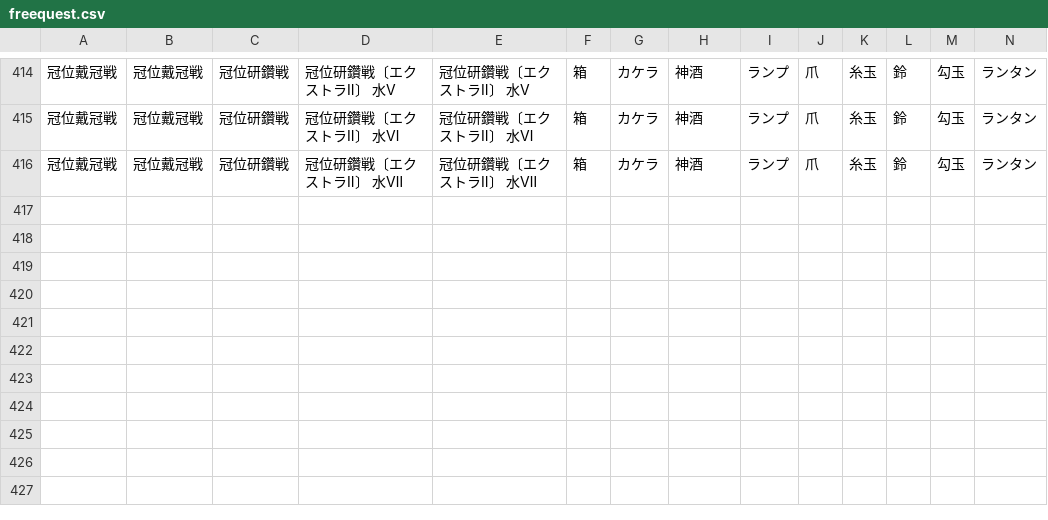
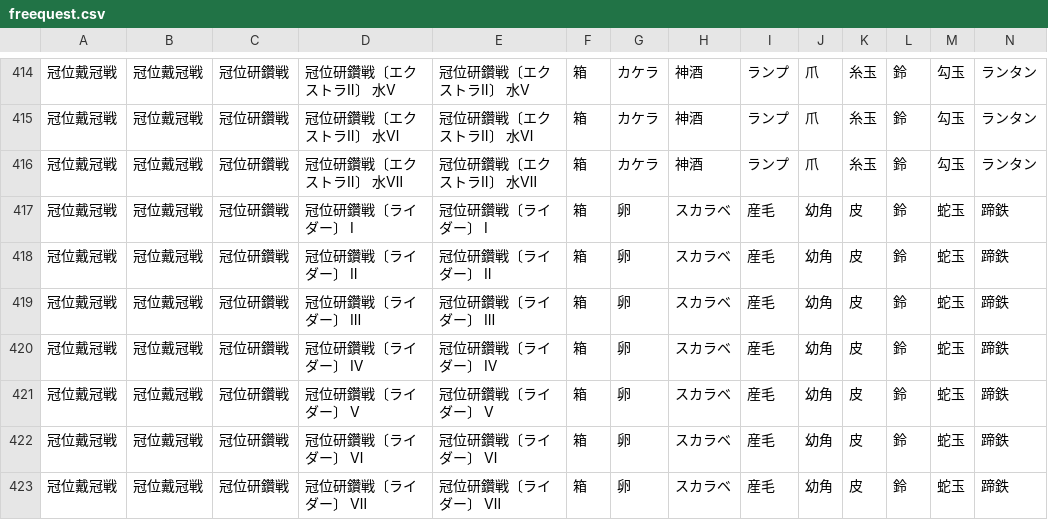
Before and after one commit to fgosc/fgo-drop-analyzer, a CSV file: data/freequest.csv, drawn as a sheet; only a part is shown, gaps mark what is left out; rows hold the shown columns only; the diff names each change by its address in the sheet, - before the commit and + after, or states it on an @@ line.

Commit message:
冠位研鑽戦ライダー追加

```diff
--- a/data/freequest.csv
+++ b/data/freequest.csv
+row 417: 冠位戴冠戦 | 冠位戴冠戦 | 冠位研鑽戦 | 冠位研鑽戦〔ライダー〕 Ⅰ | 冠位研鑽戦〔ライダー〕 Ⅰ | 箱 | 卵 | スカラベ | 産毛 | 幼角 | 皮 | 鈴 | 蛇玉 | 蹄鉄
+row 418: 冠位戴冠戦 | 冠位戴冠戦 | 冠位研鑽戦 | 冠位研鑽戦〔ライダー〕 Ⅱ | 冠位研鑽戦〔ライダー〕 Ⅱ | 箱 | 卵 | スカラベ | 産毛 | 幼角 | 皮 | 鈴 | 蛇玉 | 蹄鉄
+row 419: 冠位戴冠戦 | 冠位戴冠戦 | 冠位研鑽戦 | 冠位研鑽戦〔ライダー〕 Ⅲ | 冠位研鑽戦〔ライダー〕 Ⅲ | 箱 | 卵 | スカラベ | 産毛 | 幼角 | 皮 | 鈴 | 蛇玉 | 蹄鉄
+row 420: 冠位戴冠戦 | 冠位戴冠戦 | 冠位研鑽戦 | 冠位研鑽戦〔ライダー〕 Ⅳ | 冠位研鑽戦〔ライダー〕 Ⅳ | 箱 | 卵 | スカラベ | 産毛 | 幼角 | 皮 | 鈴 | 蛇玉 | 蹄鉄
+row 421: 冠位戴冠戦 | 冠位戴冠戦 | 冠位研鑽戦 | 冠位研鑽戦〔ライダー〕 Ⅴ | 冠位研鑽戦〔ライダー〕 Ⅴ | 箱 | 卵 | スカラベ | 産毛 | 幼角 | 皮 | 鈴 | 蛇玉 | 蹄鉄
+row 422: 冠位戴冠戦 | 冠位戴冠戦 | 冠位研鑽戦 | 冠位研鑽戦〔ライダー〕 Ⅵ | 冠位研鑽戦〔ライダー〕 Ⅵ | 箱 | 卵 | スカラベ | 産毛 | 幼角 | 皮 | 鈴 | 蛇玉 | 蹄鉄
+row 423: 冠位戴冠戦 | 冠位戴冠戦 | 冠位研鑽戦 | 冠位研鑽戦〔ライダー〕 Ⅶ | 冠位研鑽戦〔ライダー〕 Ⅶ | 箱 | 卵 | スカラベ | 産毛 | 幼角 | 皮 | 鈴 | 蛇玉 | 蹄鉄
```
Also changed, not shown: data/item.csv.
